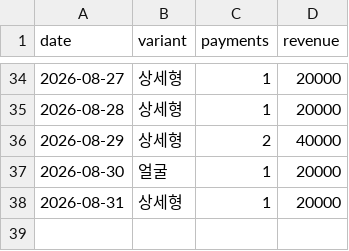
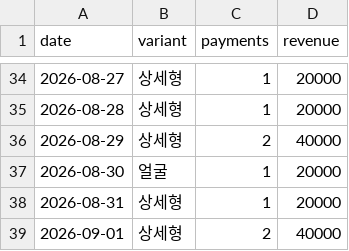
Before and after one commit to fgih304-netizen/fgih304-netizen.github.io, a CSV file: ab_payments.csv, drawn as a sheet; only a part is shown, gaps mark what is left out.

```diff
--- a/ab_payments.csv
+++ b/ab_payments.csv
@@ -38 +38,2 @@ date,variant,payments,revenue
 2026-08-31,상세형,1,20000
+2026-09-01,상세형,2,40000
```
Also changed, not shown: ab_typeform.csv, booking_completed.csv, 7 other files.
